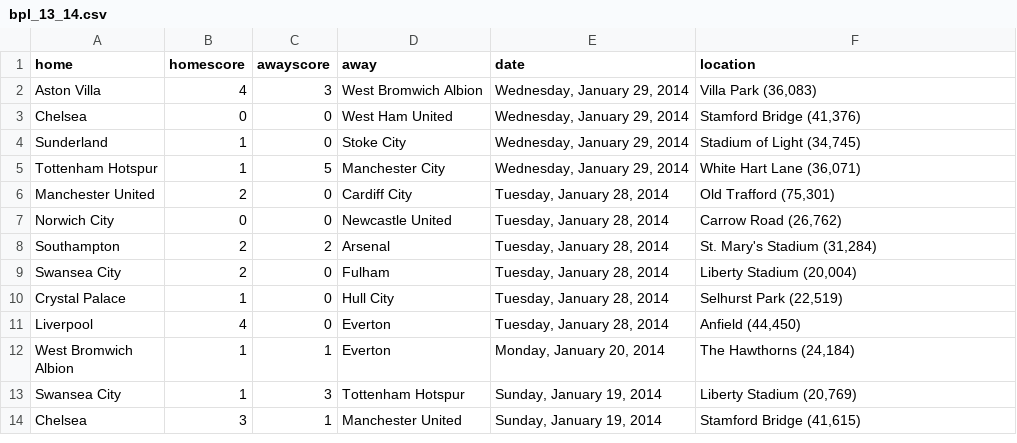
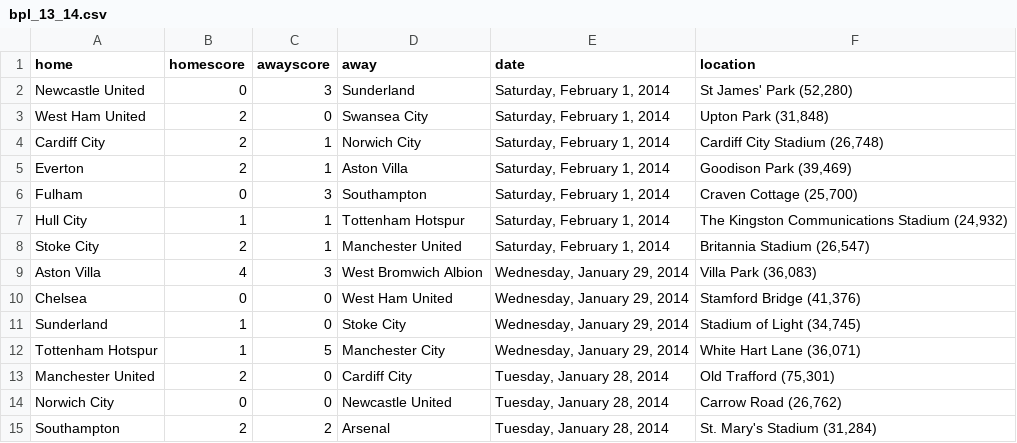
Before and after one commit to llimllib/soccerdata, a CSV file: data/bpl_13_14.csv, drawn as a sheet; only a part is shown; the shorter side is filled out with more unchanged rows.

Commit message:
periodic data update Sun Feb  2 00:02:41 UTC 2014

```diff
--- a/data/bpl_13_14.csv
+++ b/data/bpl_13_14.csv
@@ -1,2 +1,9 @@
 home,homescore,awayscore,away,date,location
+Newcastle United,0,3,Sunderland,"Saturday, February 1, 2014","St James' Park (52,280)"
+West Ham United,2,0,Swansea City,"Saturday, February 1, 2014","Upton Park (31,848)"
+Cardiff City,2,1,Norwich City,"Saturday, February 1, 2014","Cardiff City Stadium (26,748)"
+Everton,2,1,Aston Villa,"Saturday, February 1, 2014","Goodison Park (39,469)"
+Fulham,0,3,Southampton,"Saturday, February 1, 2014","Craven Cottage (25,700)"
+Hull City,1,1,Tottenham Hotspur,"Saturday, February 1, 2014","The Kingston Communications Stadium (24,932)"
+Stoke City,2,1,Manchester United,"Saturday, February 1, 2014","Britannia Stadium (26,547)"
 Aston Villa,4,3,West Bromwich Albion,"Wednesday, January 29, 2014","Villa Park (36,083)"
```
Also changed, not shown: data/bundesliga_13_14.csv, data/eredivisie_13_14.csv, 4 other files.
